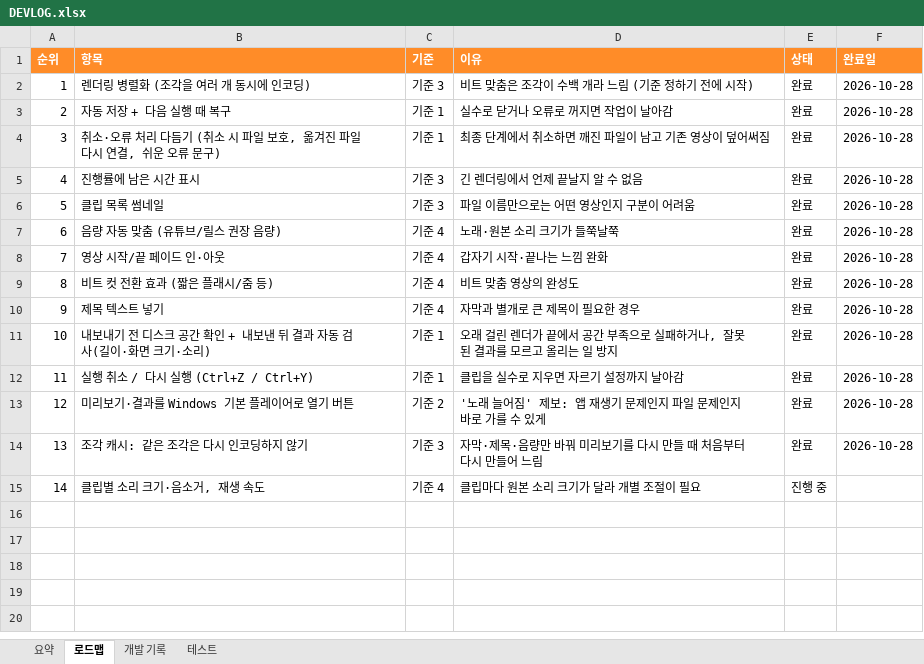
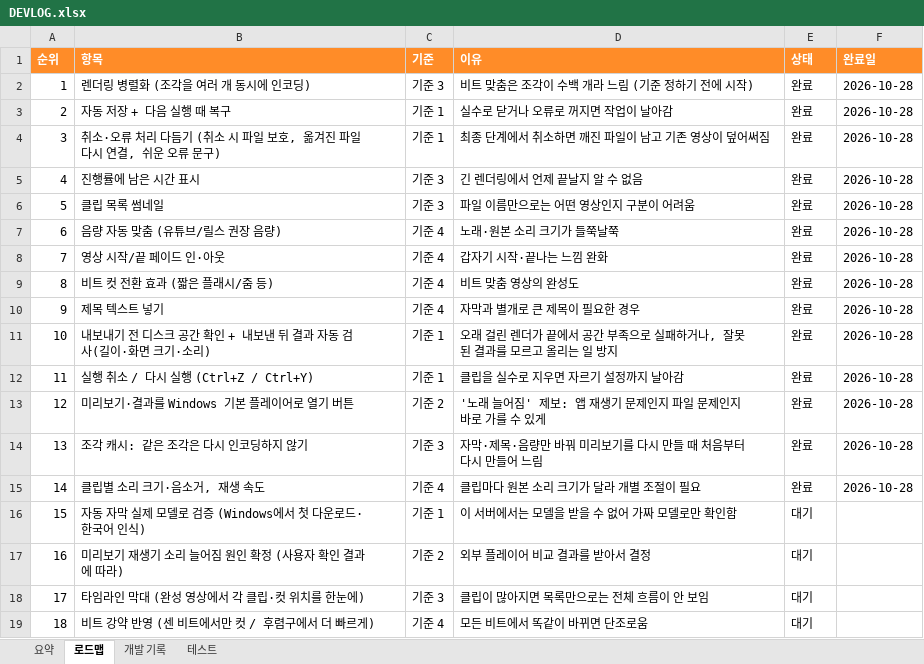
Before and after one commit to gvngjn/wonagv, an Excel workbook: video/DEVLOG.xlsx, sheet 로드맵, drawn as a sheet; values as stored, in another font and other column widths than the file's, no borders; conditional formats and table styles not drawn; the diff names each change by its address in the sheet, - before the commit and + after, or states it on an @@ line.

```diff
--- a/video/DEVLOG.xlsx (sheet 로드맵)
+++ b/video/DEVLOG.xlsx (sheet 로드맵)
-E15 (상태): 진행 중
+E15 (상태): 완료
-F15 (완료일): (empty)
+F15 (완료일): 2026-10-28
+row 16: 15 | 자동 자막 실제 모델로 검증 (Windows에서 첫 다운로드·한국어 인식) | 기준 1 | 이 서버에서는 모델을 받을 수 없어 가짜 모델로만 확인함 | 대기
+row 17: 16 | 미리보기 재생기 소리 늘어짐 원인 확정 (사용자 확인 결과에 따라) | 기준 2 | 외부 플레이어 비교 결과를 받아서 결정 | 대기
+row 18: 17 | 타임라인 막대 (완성 영상에서 각 클립·컷 위치를 한눈에) | 기준 3 | 클립이 많아지면 목록만으로는 전체 흐름이 안 보임 | 대기
+row 19: 18 | 비트 강약 반영 (센 비트에서만 컷 / 후렴구에서 더 빠르게) | 기준 4 | 모든 비트에서 똑같이 바뀌면 단조로움 | 대기
```
Also changed, not shown: sheet 개발 기록, sheet 요약, sheet 테스트, formulas that keep their value, 10 other files.
